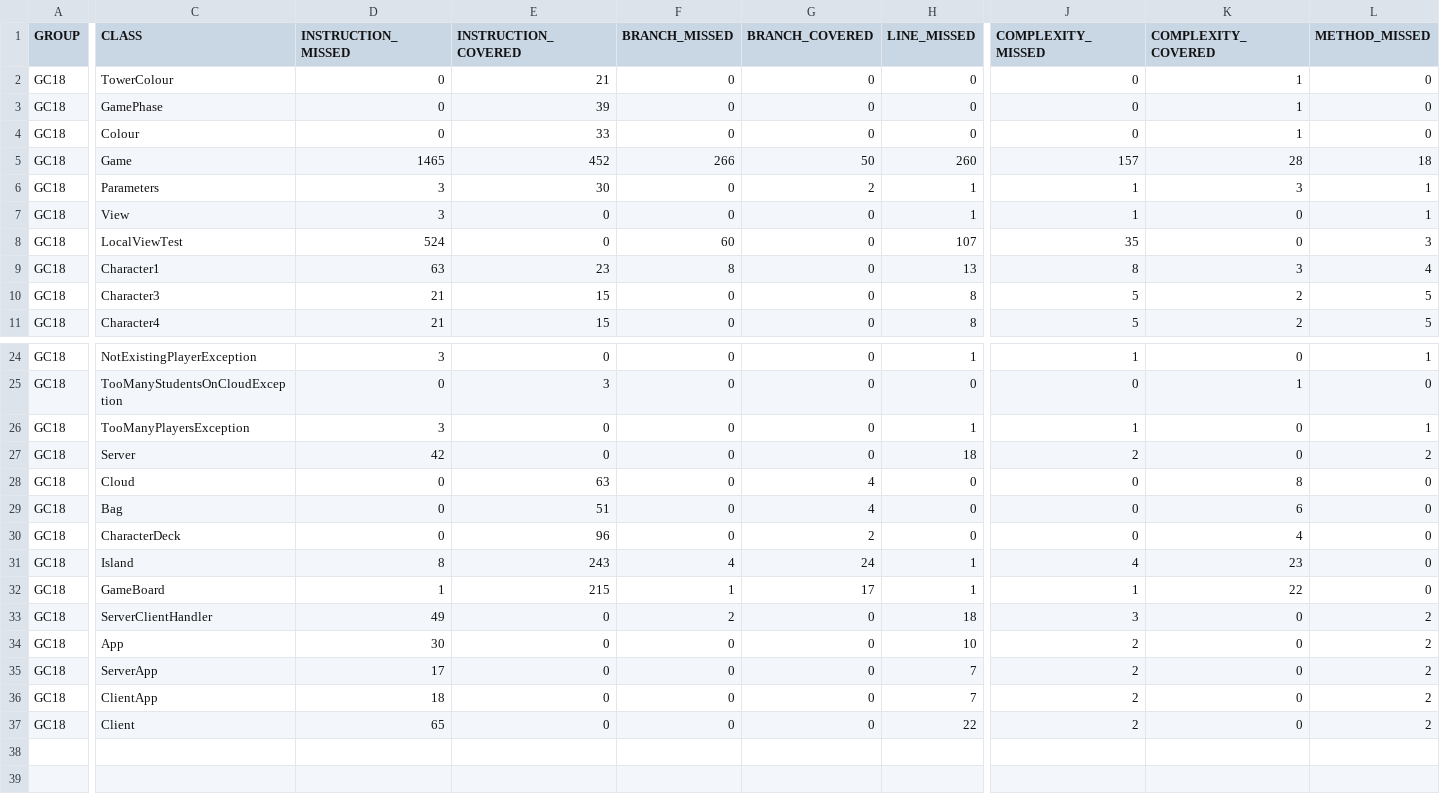
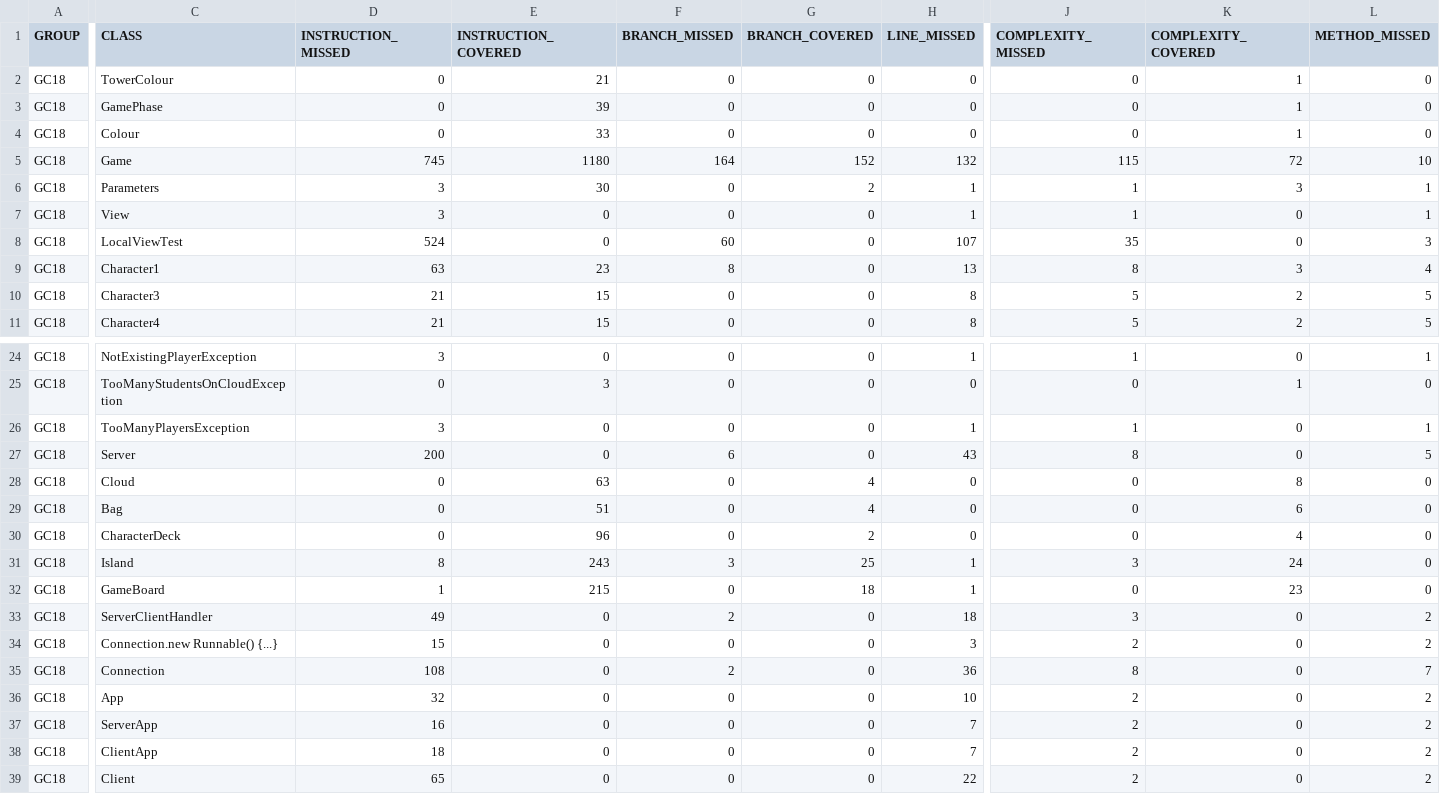
Before and after one commit to matteorigat/ing-sw-2022-Rigat-Schiavoni-Avarino, a CSV file: target/site/jacoco/jacoco.csv, drawn as a sheet; only a part is shown, gaps mark what is left out; addresses are those after the commit; rows hold the shown columns only; the diff covers the shown part only; the diff names each change by its address in the sheet, - before the commit and + after, or states it on an @@ line.

```diff
--- a/target/site/jacoco/jacoco.csv
+++ b/target/site/jacoco/jacoco.csv
-D5 (INSTRUCTION_MISSED): 1465
+D5 (INSTRUCTION_MISSED): 745
-E5 (INSTRUCTION_COVERED): 452
+E5 (INSTRUCTION_COVERED): 1180
-F5 (BRANCH_MISSED): 266
+F5 (BRANCH_MISSED): 164
-G5 (BRANCH_COVERED): 50
+G5 (BRANCH_COVERED): 152
-H5 (LINE_MISSED): 260
+H5 (LINE_MISSED): 132
-J5 (COMPLEXITY_MISSED): 157
+J5 (COMPLEXITY_MISSED): 115
-K5 (COMPLEXITY_COVERED): 28
+K5 (COMPLEXITY_COVERED): 72
-L5 (METHOD_MISSED): 18
+L5 (METHOD_MISSED): 10
-D27 (INSTRUCTION_MISSED): 42
+D27 (INSTRUCTION_MISSED): 200
-F27 (BRANCH_MISSED): 0
+F27 (BRANCH_MISSED): 6
-H27 (LINE_MISSED): 18
+H27 (LINE_MISSED): 43
-J27 (COMPLEXITY_MISSED): 2
+J27 (COMPLEXITY_MISSED): 8
-L27 (METHOD_MISSED): 2
+L27 (METHOD_MISSED): 5
-F31 (BRANCH_MISSED): 4
+F31 (BRANCH_MISSED): 3
-G31 (BRANCH_COVERED): 24
+G31 (BRANCH_COVERED): 25
-J31 (COMPLEXITY_MISSED): 4
+J31 (COMPLEXITY_MISSED): 3
-K31 (COMPLEXITY_COVERED): 23
+K31 (COMPLEXITY_COVERED): 24
-F32 (BRANCH_MISSED): 1
+F32 (BRANCH_MISSED): 0
-G32 (BRANCH_COVERED): 17
+G32 (BRANCH_COVERED): 18
-J32 (COMPLEXITY_MISSED): 1
+J32 (COMPLEXITY_MISSED): 0
-K32 (COMPLEXITY_COVERED): 22
+K32 (COMPLEXITY_COVERED): 23
+row 34: GC18 | Connection.new Runnable() {...} | 15 | 0 | 0 | 0 | 3 | 2 | 0 | 2
+row 35: GC18 | Connection | 108 | 0 | 2 | 0 | 36 | 8 | 0 | 7
-D36 (INSTRUCTION_MISSED): 30
+D36 (INSTRUCTION_MISSED): 32
-D37 (INSTRUCTION_MISSED): 17
+D37 (INSTRUCTION_MISSED): 16
```
Also changed, not shown: 2 edited cells elsewhere in this file, 21 other files.
